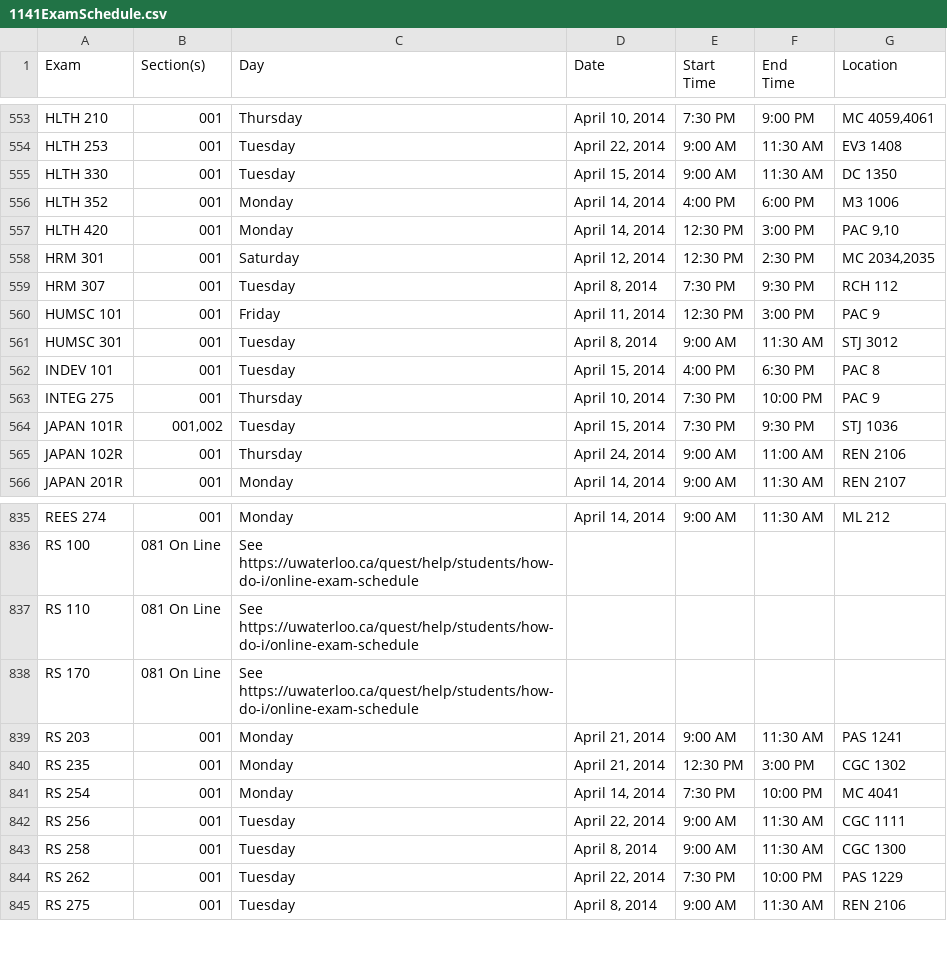
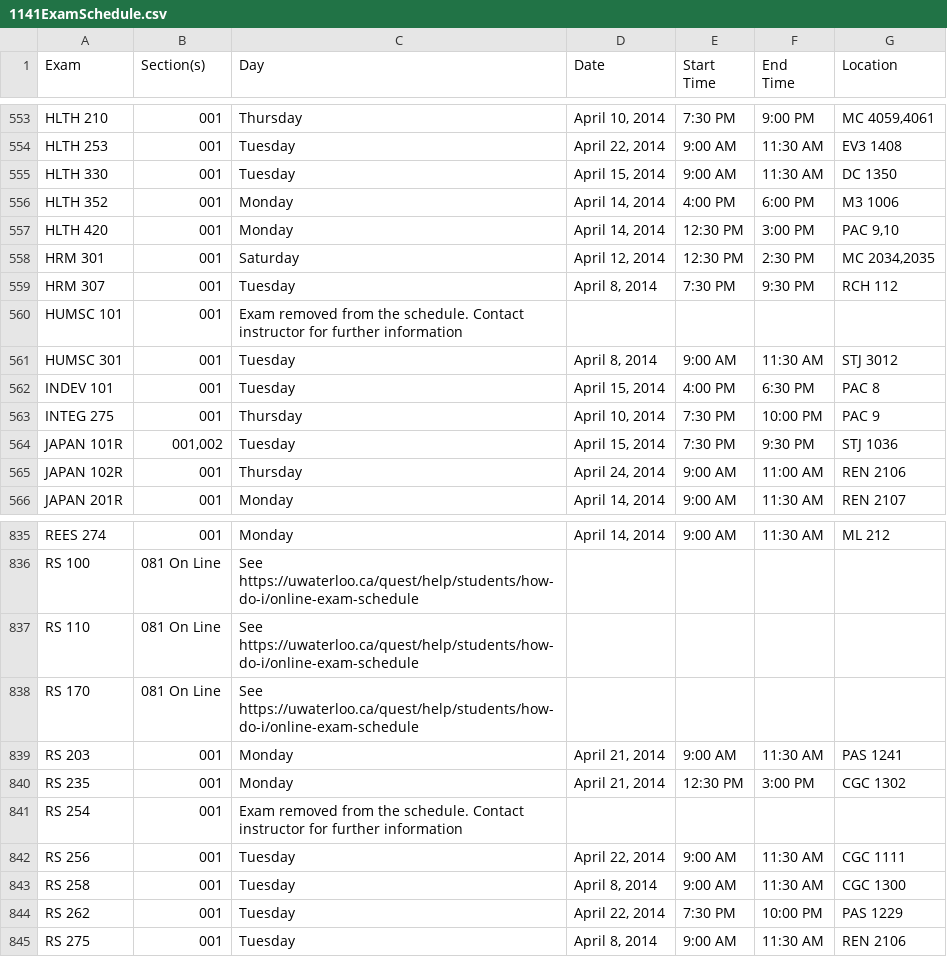
Before and after one commit to uWaterloo/Datasets, a CSV file: ExamSchedule/1141ExamSchedule.csv, drawn as a sheet; only a part is shown, gaps mark what is left out.

Commit message:
Updated 1141 Exam Schedule

```diff
--- a/ExamSchedule/1141ExamSchedule.csv
+++ b/ExamSchedule/1141ExamSchedule.csv
@@ -561,3 +561,3 @@ HRM 301,001,Saturday,"April 12, 2014",12:30 PM,2:30 PM,"MC 2034,2035"
 HRM 307,001,Tuesday,"April 8, 2014",7:30 PM,9:30 PM,RCH 112
-HUMSC 101,001,Friday,"April 11, 2014",12:30 PM,3:00 PM,PAC 9
+HUMSC 101,001,Exam removed from the schedule. Contact instructor for further information,,,,
 HUMSC 301,001,Tuesday,"April 8, 2014",9:00 AM,11:30 AM,STJ 3012
@@ -843,3 +843,3 @@ RS 203,001,Monday,"April 21, 2014",9:00 AM,11:30 AM,PAS 1241
 RS 235,001,Monday,"April 21, 2014",12:30 PM,3:00 PM,CGC 1302
-RS 254,001,Monday,"April 14, 2014",7:30 PM,10:00 PM,MC 4041
+RS 254,001,Exam removed from the schedule. Contact instructor for further information,,,,
 RS 256,001,Tuesday,"April 22, 2014",9:00 AM,11:30 AM,CGC 1111
```
